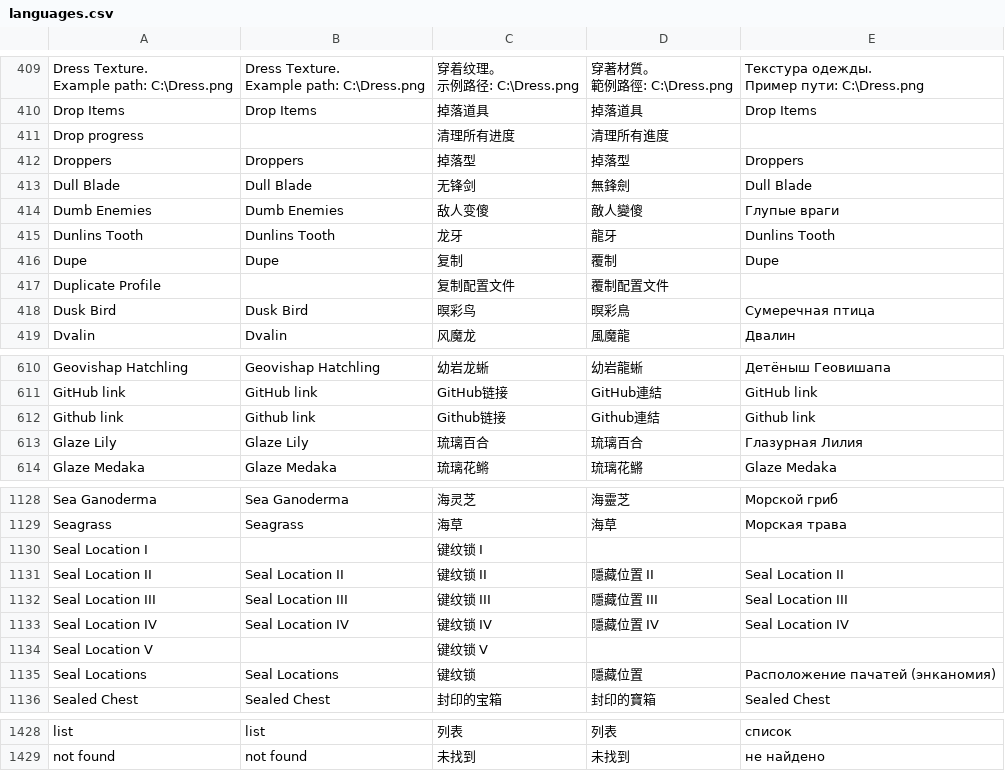
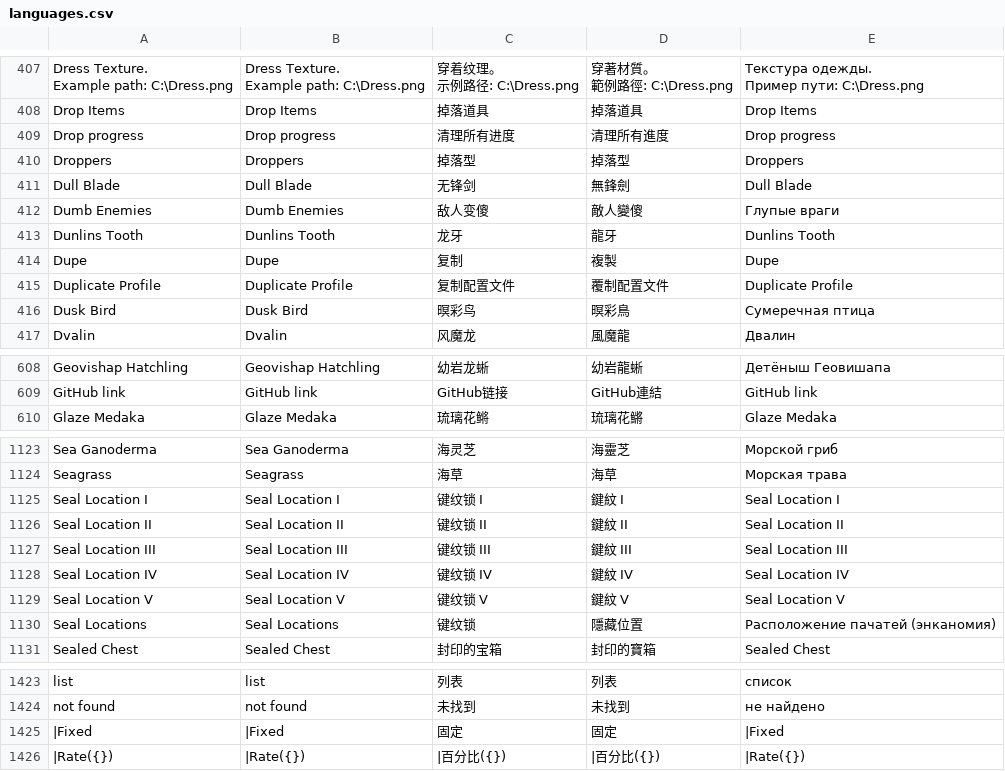
Before and after one commit to xTaiwanPingLord/CodesByxTaiwan, a CSV file: Python/languages.csv, drawn as a sheet; only a part is shown, gaps mark what is left out; the diff covers the shown part only.

```diff
--- a/Python/languages.csv
+++ b/Python/languages.csv
@@ -587,3 +589,3 @@ Example path: C:\Dress.png","穿着纹理。
 Drop Items,Drop Items,掉落道具,掉落道具,Drop Items
-Drop progress,,清理所有进度,清理所有進度,
+Drop progress,Drop progress,清理所有进度,清理所有進度,Drop progress
 Droppers,Droppers,掉落型,掉落型,Droppers
@@ -592,4 +594,4 @@ Dumb Enemies,Dumb Enemies,敌人变傻,敵人變傻,Глупые враги
 Dunlins Tooth,Dunlins Tooth,龙牙,龍牙,Dunlins Tooth
-Dupe,Dupe,复制,覆制,Dupe
-Duplicate Profile,,复制配置文件,覆制配置文件,
+Dupe,Dupe,复制,複製,Dupe
+Duplicate Profile,Duplicate Profile,复制配置文件,覆制配置文件,Duplicate Profile
 Dusk Bird,Dusk Bird,暝彩鸟,暝彩鳥,Сумеречная птица
@@ -1014,4 +1018,2 @@ Geovishap Hatchling,Geovishap Hatchling,幼岩龙蜥,幼岩龍蜥,Детёныш
 GitHub link,GitHub link,GitHub链接,GitHub連結,GitHub link
-Github link,Github link,Github链接,Github連結,Github link
-Glaze Lily,Glaze Lily,琉璃百合,琉璃百合,Глазурная Лилия
 Glaze Medaka,Glaze Medaka,琉璃花鳉,琉璃花鱂,Glaze Medaka
@@ -1659,7 +1660,7 @@ Sea Ganoderma,Sea Ganoderma,海灵芝,海靈芝,Морской гриб
 Seagrass,Seagrass,海草,海草,Морская трава
-Seal Location I,,键纹锁 I,,
-Seal Location II,Seal Location II,键纹锁 II,隱藏位置 II,Seal Location II
-Seal Location III,Seal Location III,键纹锁 III,隱藏位置 III,Seal Location III
-Seal Location IV,Seal Location IV,键纹锁 IV,隱藏位置 IV,Seal Location IV
-Seal Location V,,键纹锁 V,,
+Seal Location I,Seal Location I,键纹锁 I,鍵紋 I,Seal Location I
+Seal Location II,Seal Location II,键纹锁 II,鍵紋 II,Seal Location II
+Seal Location III,Seal Location III,键纹锁 III,鍵紋 III,Seal Location III
+Seal Location IV,Seal Location IV,键纹锁 IV,鍵紋 IV,Seal Location IV
+Seal Location V,Seal Location V,键纹锁 V,鍵紋 V,Seal Location V
 Seal Locations,Seal Locations,键纹锁,隱藏位置,Расположение пачатей (энканомия)
@@ -2044 +2045,3 @@ list,list,列表,列表,список
 not found,not found,未找到,未找到,не найдено
+|Fixed,|Fixed,固定,固定,|Fixed
+|Rate({}),|Rate({}),|百分比({}),|百分比({}),|Rate({})
```
Also changed, not shown: 3 removed rows and 77 edited cells elsewhere in this file, 4 other files.
